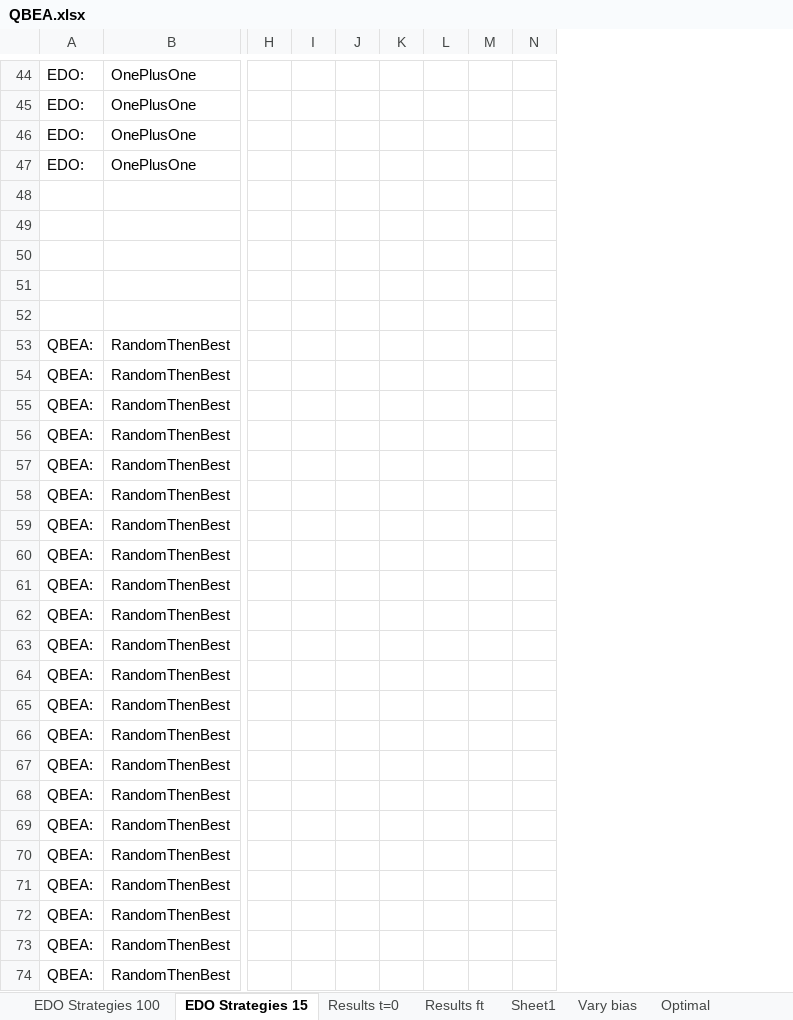
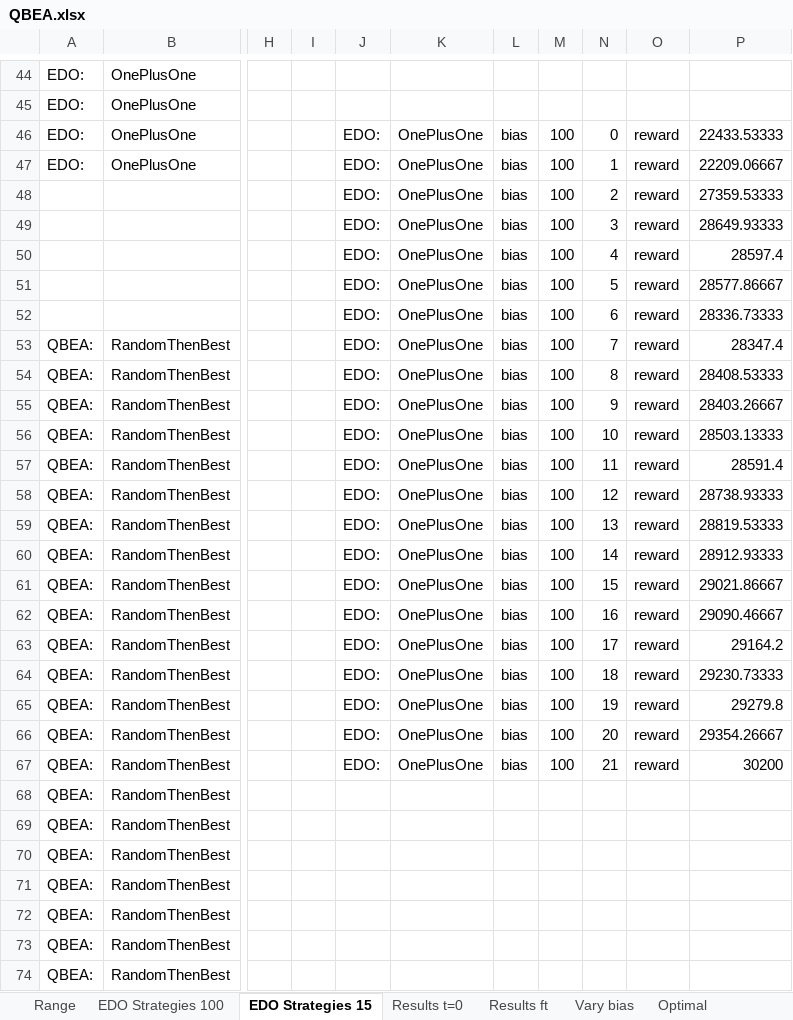
Before and after one commit to amansoni/sdmp, an Excel workbook: docs/QBEA.xlsx, sheet EDO Strategies 15, drawn as a sheet; only a part is shown, gaps mark what is left out; values as stored, in another font and other column widths than the file's, no borders; charts and pictures not drawn; removed rows and columns are numbered as before the commit, all else as after; rows hold the shown columns only; the diff names each change by its address in the sheet, - before the commit and + after, or states it on an @@ line.

```diff
--- a/docs/QBEA.xlsx (sheet EDO Strategies 15)
+++ b/docs/QBEA.xlsx (sheet EDO Strategies 15)
-sheet tab: Sheet1
+sheet tab: Range
@@ sheet tab order changed: Range | EDO Strategies 100 | EDO Strategies 15 | Results t=0 | Results ft | Vary bias | Optimal @@
-column J, empty
-column K, empty
+column J, rows 46-67: all EDO:
+column K, rows 46-67: all OnePlusOne
+column O, rows 46-67: all reward
+column P, rows 46-67: 22433.53333 | 22209.06667 | 27359.53333 | 28649.93333 | 28597.4 | 28577.86667 | 28336.73333 | 28347.4 | 28408.53333 | 28403.26667 | 28503.13333 | 28591.4 | 28738.93333 | 28819.53333 | 28912.93333 | 29021.86667 | 29090.46667 | 29164.2 | 29230.73333 | 29279.8 | 29354.26667 | 30200
-L46:L47: (empty)
+L46:L47: bias
-M46:M47: (empty)
+M46:M47: 100
-N46: (empty)
+N46: 0
-N47: (empty)
+N47: 1
-row 48: (empty)
+row 48:  |  |  |  | EDO: | OnePlusOne | bias | 100 | 2 | reward | 27359.53333
-row 49: (empty)
+row 49:  |  |  |  | EDO: | OnePlusOne | bias | 100 | 3 | reward | 28649.93333
-row 50: (empty)
+row 50:  |  |  |  | EDO: | OnePlusOne | bias | 100 | 4 | reward | 28597.4
-row 51: (empty)
+row 51:  |  |  |  | EDO: | OnePlusOne | bias | 100 | 5 | reward | 28577.86667
-row 52: (empty)
+row 52:  |  |  |  | EDO: | OnePlusOne | bias | 100 | 6 | reward | 28336.73333
-L53:L67: (empty)
+L53:L67: bias
-M53:M67: (empty)
+M53:M67: 100
-N53: (empty)
+N53: 7
-N54: (empty)
+N54: 8
-N55: (empty)
+N55: 9
-N56: (empty)
+N56: 10
-N57: (empty)
+N57: 11
-N58: (empty)
+N58: 12
-N59: (empty)
+N59: 13
-N60: (empty)
+N60: 14
-N61: (empty)
+N61: 15
-N62: (empty)
+N62: 16
-N63: (empty)
+N63: 17
-N64: (empty)
+N64: 18
-N65: (empty)
+N65: 19
-N66: (empty)
+N66: 20
-N67: (empty)
+N67: 21
```
Also changed, not shown: sheet EDO Strategies 100, charts or pictures.
